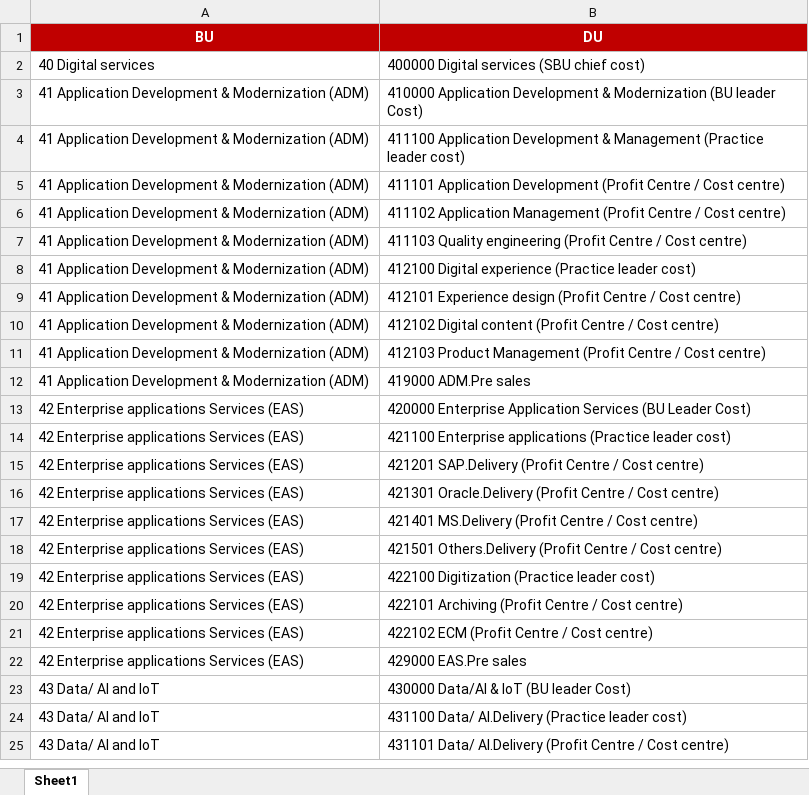
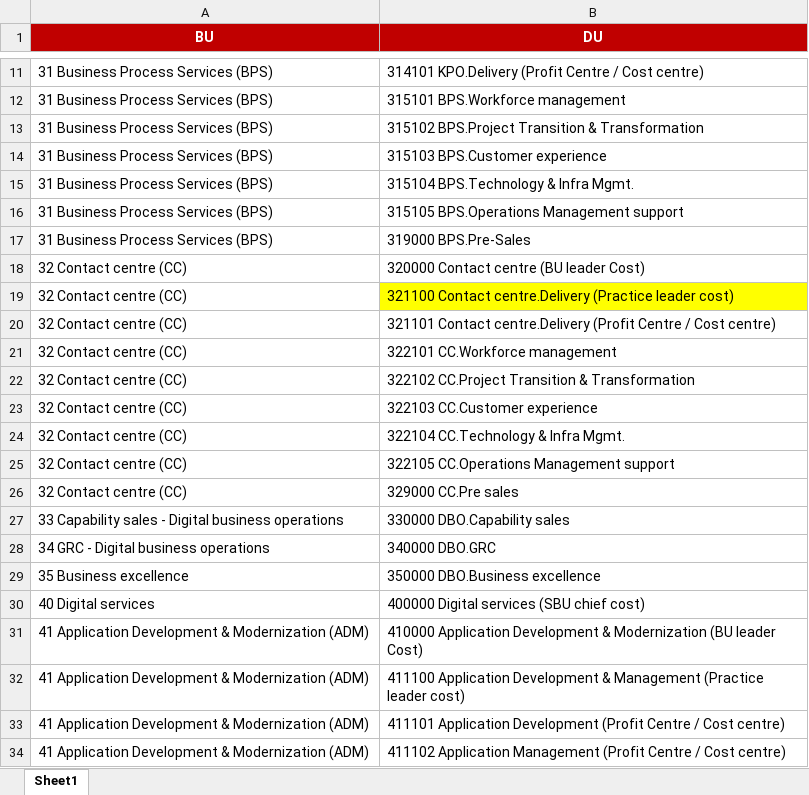
Before and after one commit to khalilhamzeh91/Pipeline, an Excel workbook: charter_of_accounts.xlsx, sheet Sheet1, drawn as a sheet; only a part is shown, gaps mark what is left out; the shorter side is filled out with more unchanged rows; values as stored, in another font and other column widths than the file's, no borders; the diff covers the shown part only; the diff names each change by its address in the sheet, - before the commit and + after, or states it on an @@ line.

```diff
--- a/charter_of_accounts.xlsx (sheet Sheet1)
+++ b/charter_of_accounts.xlsx (sheet Sheet1)
+row 11: 31 Business Process Services (BPS) | 314101 KPO.Delivery (Profit Centre / Cost centre)
+row 12: 31 Business Process Services (BPS) | 315101 BPS.Workforce management
+row 13: 31 Business Process Services (BPS) | 315102 BPS.Project Transition & Transformation
+row 14: 31 Business Process Services (BPS) | 315103 BPS.Customer experience
+row 15: 31 Business Process Services (BPS) | 315104 BPS.Technology & Infra Mgmt.
+row 16: 31 Business Process Services (BPS) | 315105 BPS.Operations Management support
+row 17: 31 Business Process Services (BPS) | 319000 BPS.Pre-Sales
+row 18: 32 Contact centre (CC) | 320000 Contact centre (BU leader Cost)
+row 19: 32 Contact centre (CC) | 321100 Contact centre.Delivery (Practice leader cost)
+row 20: 32 Contact centre (CC) | 321101 Contact centre.Delivery (Profit Centre / Cost centre)
+row 21: 32 Contact centre (CC) | 322101 CC.Workforce management
+row 22: 32 Contact centre (CC) | 322102 CC.Project Transition & Transformation
+row 23: 32 Contact centre (CC) | 322103 CC.Customer experience
+row 24: 32 Contact centre (CC) | 322104 CC.Technology & Infra Mgmt.
+row 25: 32 Contact centre (CC) | 322105 CC.Operations Management support
+row 26: 32 Contact centre (CC) | 329000 CC.Pre sales
+row 27: 33 Capability sales - Digital business operations | 330000 DBO.Capability sales
+row 28: 34 GRC - Digital business operations | 340000 DBO.GRC
+row 29: 35 Business excellence | 350000 DBO.Business excellence
```
Also changed, not shown: 41 added rows elsewhere in this sheet.
